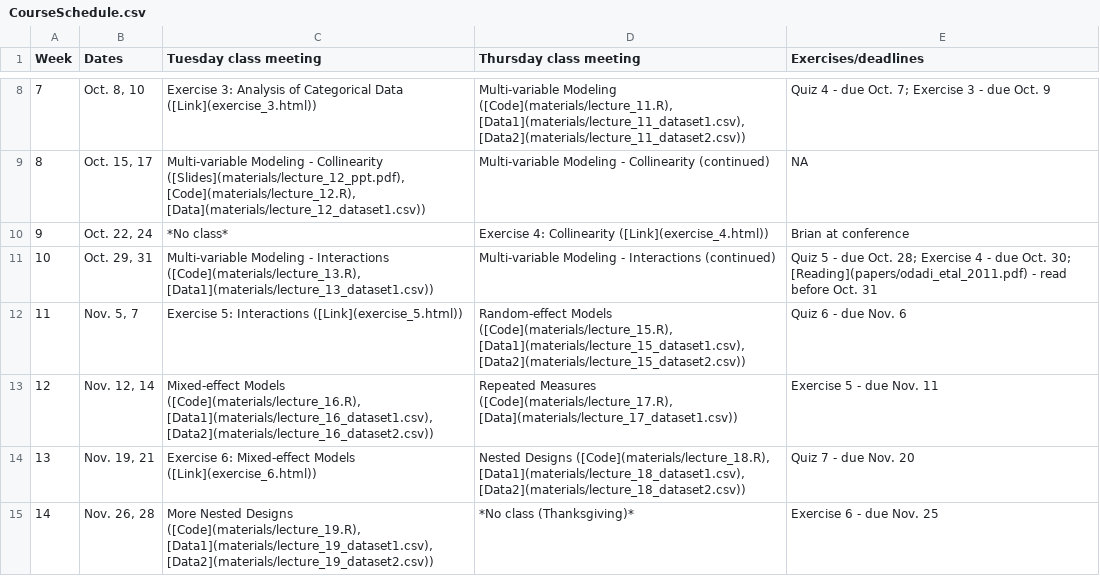
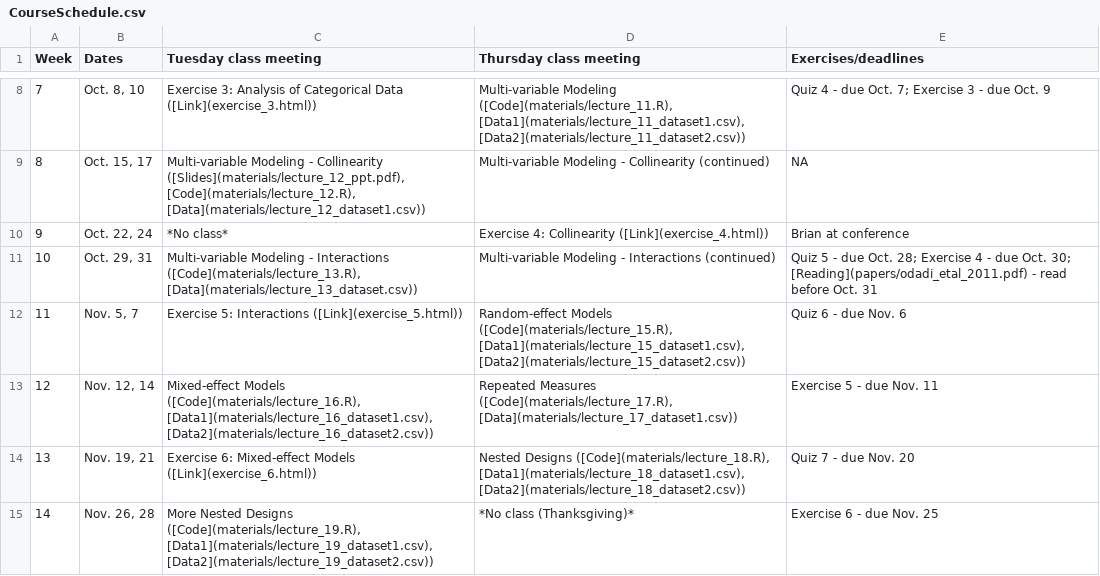
Before and after one commit to brianfolt/NRES_710, a CSV file: CourseSchedule.csv, drawn as a sheet; only a part is shown, gaps mark what is left out.

Commit message:
tidying schedule

```diff
--- a/CourseSchedule.csv
+++ b/CourseSchedule.csv
@@ -10,3 +10,3 @@ Week,Dates,Tuesday class meeting,Thursday class meeting,Exercises/deadlines
 9,"Oct. 22, 24",*No class*,Exercise 4: Collinearity ([Link](exercise_4.html)),Brian at conference
-10,"Oct. 29, 31","Multi-variable Modeling - Interactions ([Code](materials/lecture_13.R), [Data1](materials/lecture_13_dataset1.csv))",Multi-variable Modeling - Interactions (continued),Quiz 5 - due Oct. 28; Exercise 4 - due Oct. 30; [Reading](papers/odadi_etal_2011.pdf) - read before Oct. 31
+10,"Oct. 29, 31","Multi-variable Modeling - Interactions ([Code](materials/lecture_13.R), [Data](materials/lecture_13_dataset.csv))",Multi-variable Modeling - Interactions (continued),Quiz 5 - due Oct. 28; Exercise 4 - due Oct. 30; [Reading](papers/odadi_etal_2011.pdf) - read before Oct. 31
 11,"Nov. 5, 7",Exercise 5: Interactions ([Link](exercise_5.html)),"Random-effect Models ([Code](materials/lecture_15.R), [Data1](materials/lecture_15_dataset1.csv), [Data2](materials/lecture_15_dataset2.csv))",Quiz 6 - due Nov. 6
```
Also changed, not shown: 21 other files.
